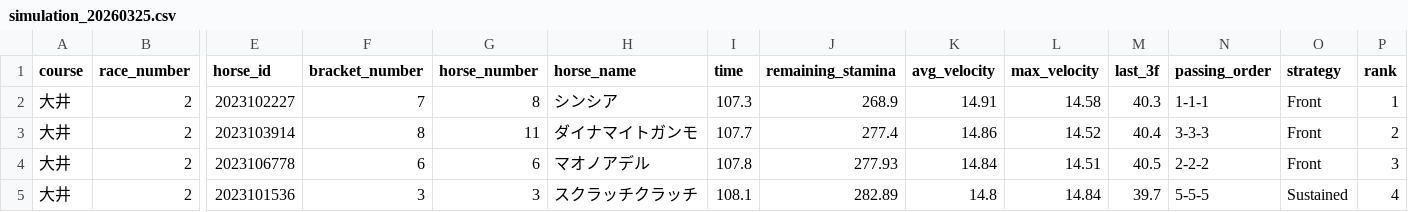
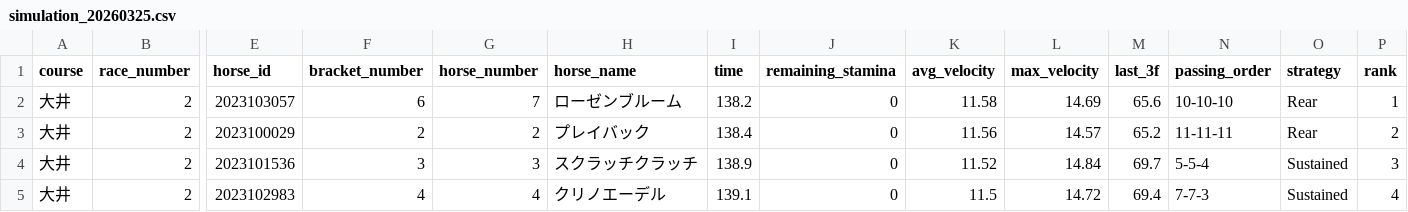
Before and after one commit to My-Game-Manage/NKSimulator, a CSV file: results/simulation_20260325.csv, drawn as a sheet; only a part is shown, gaps mark what is left out; removed rows and columns are numbered as before the commit, all else as after; rows hold the shown columns only; the diff covers the shown part only; the diff names each change by its address in the sheet, - before the commit and + after, or states it on an @@ line.

```diff
--- a/results/simulation_20260325.csv
+++ b/results/simulation_20260325.csv
-E2 (horse_id): 2023102227
+E2 (horse_id): 2023103057
-F2 (bracket_number): 7
+F2 (bracket_number): 6
-G2 (horse_number): 8
+G2 (horse_number): 7
-H2 (horse_name): シンシア
+H2 (horse_name): ローゼンブルーム
-I2 (time): 107.3
+I2 (time): 138.2
-J2 (remaining_stamina): 268.9
+J2 (remaining_stamina): 0
-K2 (avg_velocity): 14.91
+K2 (avg_velocity): 11.58
-L2 (max_velocity): 14.58
+L2 (max_velocity): 14.69
-M2 (last_3f): 40.3
+M2 (last_3f): 65.6
-N2 (passing_order): 1-1-1
+N2 (passing_order): 10-10-10
-O2:O3 (strategy): Front
+O2:O3 (strategy): Rear
-E3 (horse_id): 2023103914
+E3 (horse_id): 2023100029
-F3 (bracket_number): 8
+F3 (bracket_number): 2
-G3 (horse_number): 11
+G3 (horse_number): 2
-H3 (horse_name): ダイナマイトガンモ
+H3 (horse_name): プレイバック
-I3 (time): 107.7
+I3 (time): 138.4
-J3 (remaining_stamina): 277.4
+J3 (remaining_stamina): 0
-K3 (avg_velocity): 14.86
+K3 (avg_velocity): 11.56
-L3 (max_velocity): 14.52
+L3 (max_velocity): 14.57
-M3 (last_3f): 40.4
+M3 (last_3f): 65.2
-N3 (passing_order): 3-3-3
+N3 (passing_order): 11-11-11
-row 4: 大井 | 2 | 2023106778 | 6 | 6 | マオノアデル | 107.8 | 277.93 | 14.84 | 14.51 | 40.5 | 2-2-2 | Front | 3
-I4 (time): 108.1
+I4 (time): 138.9
-J4 (remaining_stamina): 282.89
+J4 (remaining_stamina): 0
-K4 (avg_velocity): 14.8
+K4 (avg_velocity): 11.52
-M4 (last_3f): 39.7
+M4 (last_3f): 69.7
-N4 (passing_order): 5-5-5
+N4 (passing_order): 5-5-4
-P4 (rank): 4
+P4 (rank): 3
+row 5: 大井 | 2 | 2023102983 | 4 | 4 | クリノエーデル | 139.1 | 0 | 11.5 | 14.72 | 69.4 | 7-7-3 | Sustained | 4
```
Also changed, not shown: 2 added rows, 2 removed rows and 39 edited cells elsewhere in this file.
